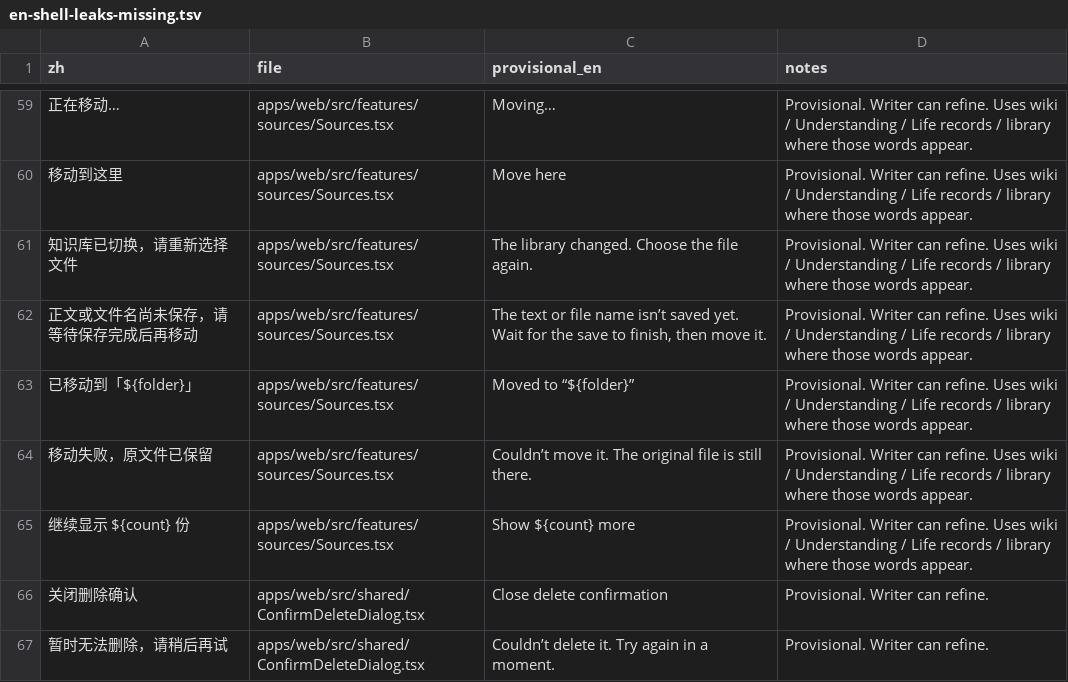
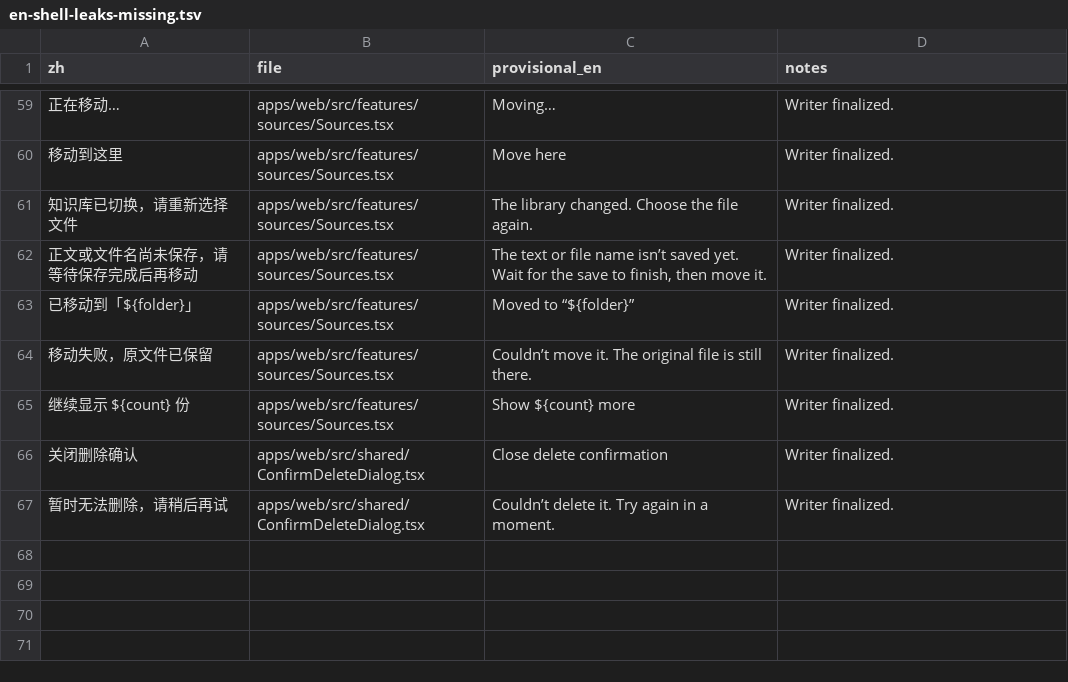
Before and after one commit to lihaozheCharlie/the-way-here, a TSV file: for-writer/en-shell-leaks-missing.tsv, drawn as a sheet; only a part is shown, gaps mark what is left out; the diff covers the shown part only; the diff names each change by its address in the sheet, - before the commit and + after, or states it on an @@ line.

```diff
--- a/for-writer/en-shell-leaks-missing.tsv
+++ b/for-writer/en-shell-leaks-missing.tsv
-D59:D65 (notes): Provisional. Writer can refine. Uses wiki / Understanding / Life records / library where those words appear.
+D59:D65 (notes): Writer finalized.
-D66:D67 (notes): Provisional. Writer can refine.
+D66:D67 (notes): Writer finalized.
```
Also changed, not shown: 36 edited cells elsewhere in this file, 2 other files.
